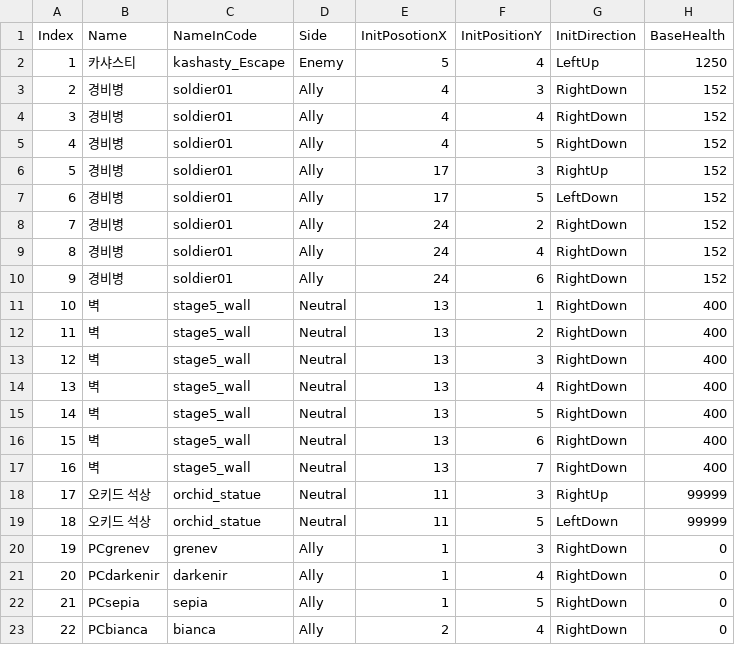
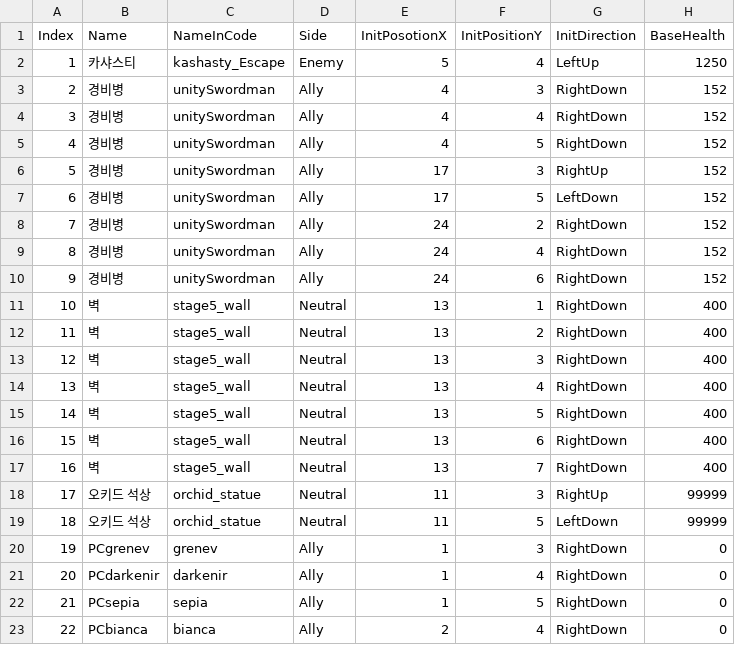
Before and after one commit to GGGC2/Epic_monad, a CSV file: Assets/Resources/Data/stage5_unit.csv, drawn as a sheet; only a part is shown; the diff names each change by its address in the sheet, - before the commit and + after, or states it on an @@ line.

```diff
--- a/Assets/Resources/Data/stage5_unit.csv
+++ b/Assets/Resources/Data/stage5_unit.csv
-C3:C10 (NameInCode): soldier01
+C3:C10 (NameInCode): unitySwordman
```
Also changed, not shown: Assets/Resources/Data/ActiveSkillData.csv, Assets/Resources/Data/stage4_unit.csv.
